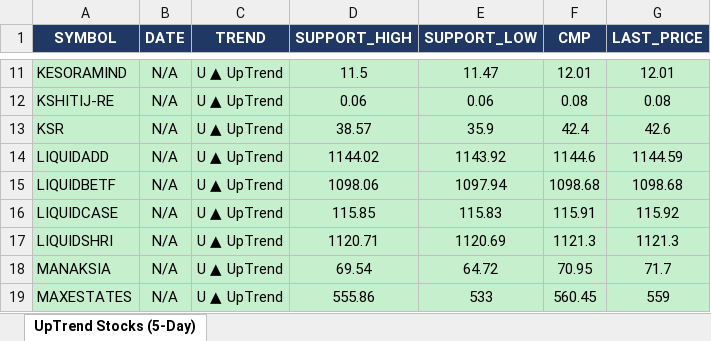
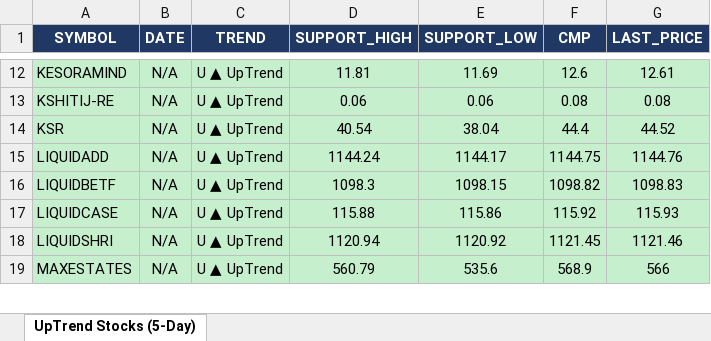
Before and after one commit to arthiindukuri510-crypto/NSEWeb, an Excel workbook: data/uptrend_5day.xlsx, sheet UpTrend Stocks (5-Day), drawn as a sheet; only a part is shown, gaps mark what is left out; values as stored, in another font and other column widths than the file's, no borders; removed rows and columns are numbered as before the commit, all else as after; the diff covers the shown part only; the diff names each change by its address in the sheet, - before the commit and + after, or states it on an @@ line.

```diff
--- a/data/uptrend_5day.xlsx (sheet UpTrend Stocks (5-Day))
+++ b/data/uptrend_5day.xlsx (sheet UpTrend Stocks (5-Day))
-D12 (SUPPORT_HIGH): 11.5
+D12 (SUPPORT_HIGH): 11.81
-E12 (SUPPORT_LOW): 11.47
+E12 (SUPPORT_LOW): 11.69
-F12 (CMP): 12.01
+F12 (CMP): 12.6
-G12 (LAST_PRICE): 12.01
+G12 (LAST_PRICE): 12.61
-D14 (SUPPORT_HIGH): 38.57
+D14 (SUPPORT_HIGH): 40.54
-E14 (SUPPORT_LOW): 35.9
+E14 (SUPPORT_LOW): 38.04
-F14 (CMP): 42.4
+F14 (CMP): 44.4
-G14 (LAST_PRICE): 42.6
+G14 (LAST_PRICE): 44.52
-D15 (SUPPORT_HIGH): 1144.02
+D15 (SUPPORT_HIGH): 1144.24
-E15 (SUPPORT_LOW): 1143.92
+E15 (SUPPORT_LOW): 1144.17
-F15 (CMP): 1144.6
+F15 (CMP): 1144.75
-G15 (LAST_PRICE): 1144.59
+G15 (LAST_PRICE): 1144.76
-D16 (SUPPORT_HIGH): 1098.06
+D16 (SUPPORT_HIGH): 1098.3
-E16 (SUPPORT_LOW): 1097.94
+E16 (SUPPORT_LOW): 1098.15
-F16 (CMP): 1098.68
+F16 (CMP): 1098.82
-G16 (LAST_PRICE): 1098.68
+G16 (LAST_PRICE): 1098.83
-D17 (SUPPORT_HIGH): 115.85
+D17 (SUPPORT_HIGH): 115.88
-E17 (SUPPORT_LOW): 115.83
+E17 (SUPPORT_LOW): 115.86
-F17 (CMP): 115.91
+F17 (CMP): 115.92
-G17 (LAST_PRICE): 115.92
+G17 (LAST_PRICE): 115.93
-D18 (SUPPORT_HIGH): 1120.71
+D18 (SUPPORT_HIGH): 1120.94
-E18 (SUPPORT_LOW): 1120.69
+E18 (SUPPORT_LOW): 1120.92
-F18 (CMP): 1121.3
+F18 (CMP): 1121.45
-G18 (LAST_PRICE): 1121.3
+G18 (LAST_PRICE): 1121.46
-row 18: MANAKSIA | N/A | U ▲ UpTrend | 69.54 | 64.72 | 70.95 | 71.7
-D19 (SUPPORT_HIGH): 555.86
+D19 (SUPPORT_HIGH): 560.79
-E19 (SUPPORT_LOW): 533
+E19 (SUPPORT_LOW): 535.6
-F19 (CMP): 560.45
+F19 (CMP): 568.9
-G19 (LAST_PRICE): 559
+G19 (LAST_PRICE): 566
```
Also changed, not shown: 4 added rows, 9 removed rows and 56 edited cells elsewhere in this sheet, data/Low_Price.xlsx, data/trend_output.xlsx, 2 other files.
